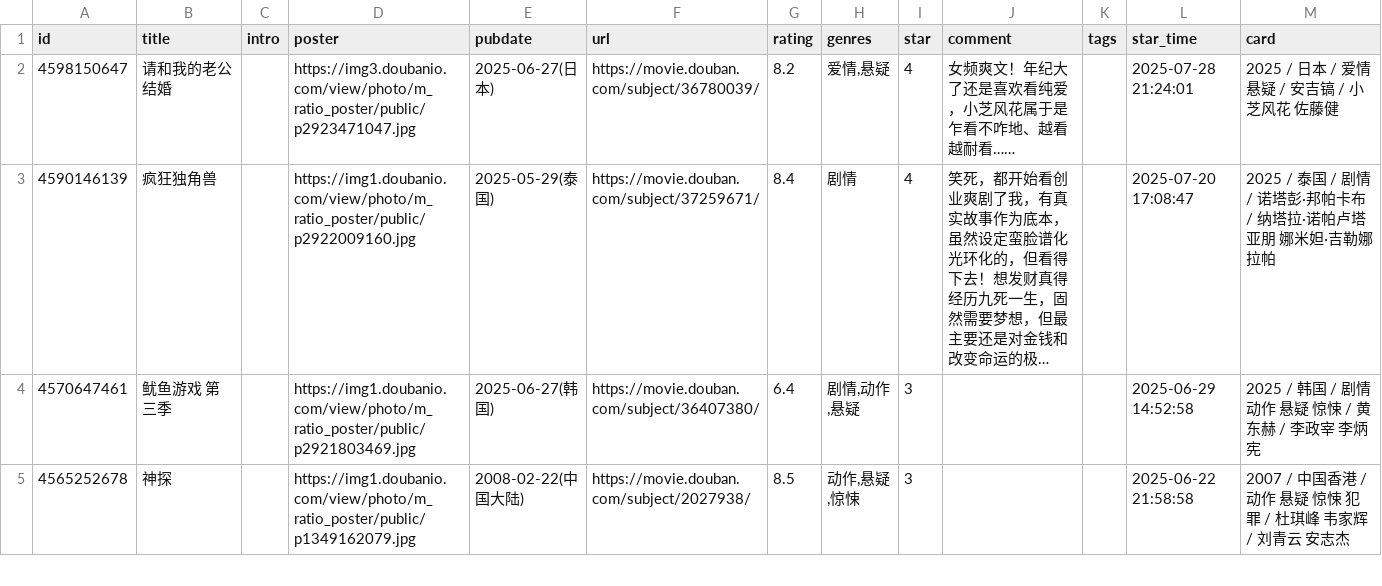
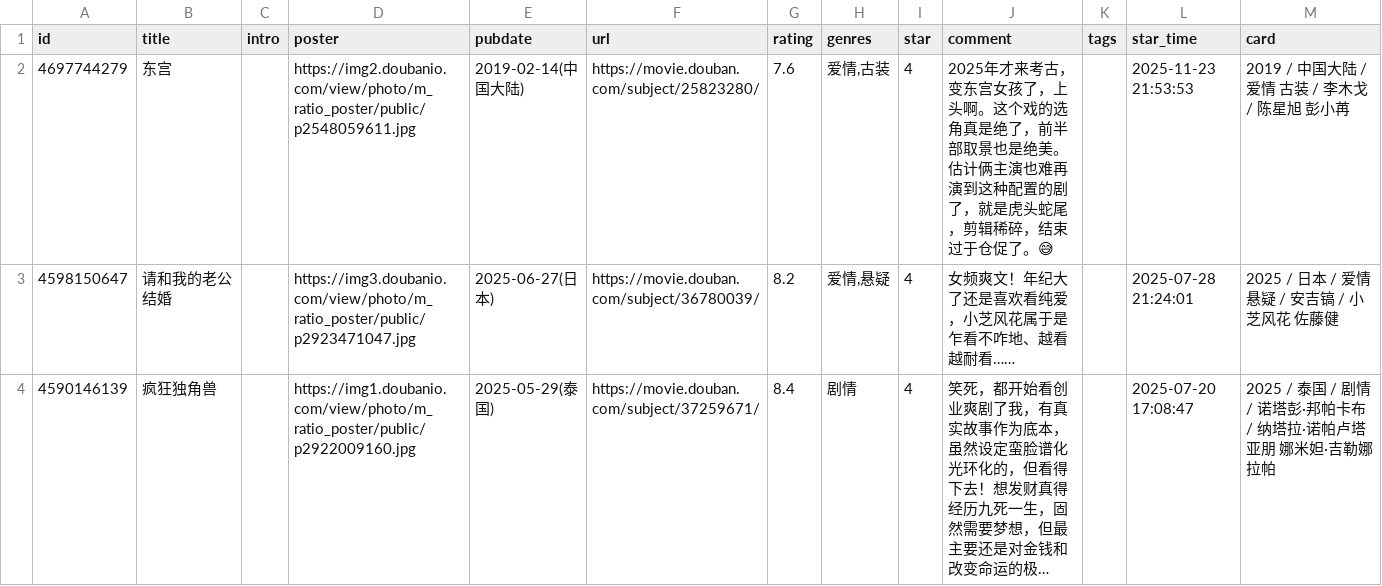
Before and after one commit to stevenash0822/obsidian-hugo-blog, a CSV file: static/douban/teammate/movie.csv, drawn as a sheet; only a part is shown; the shorter side is filled out with more unchanged rows; long unchanged cells end in …; the diff names each change by its address in the sheet, - before the commit and + after, or states it on an @@ line.

Commit message:
chore: update douban data

```diff
--- a/static/douban/teammate/movie.csv
+++ b/static/douban/teammate/movie.csv
+row 2: 4697744279 | 东宫 |  | https://img2.doubanio.com/view/photo/m_ratio_poster/public/p2548059611.jpg | 2019-02-14(中国大陆) | https://movie.douban.com/subject/25823280/ | 7.6 | 爱情,古装 | 4 | 2025年才来考古，变东宫女孩了，上头啊。这个戏的选角真是绝了，前半部取景也是绝美。估计俩主演也难再演到这种配置的剧了，就是虎头蛇尾，剪辑稀碎，结束过于仓促了。😅 |  | 2025-11-23 21:53:53 | 2019 / 中国大陆 / 爱情 古装 / 李木戈 / 陈星旭 彭小苒
```
